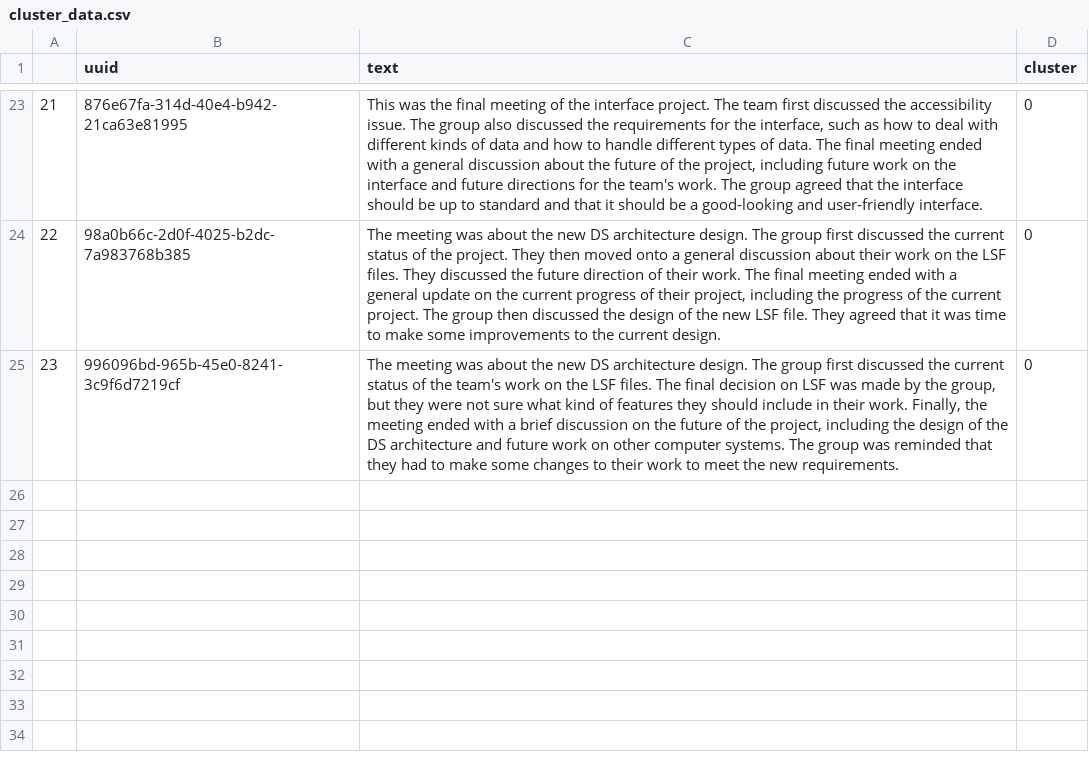
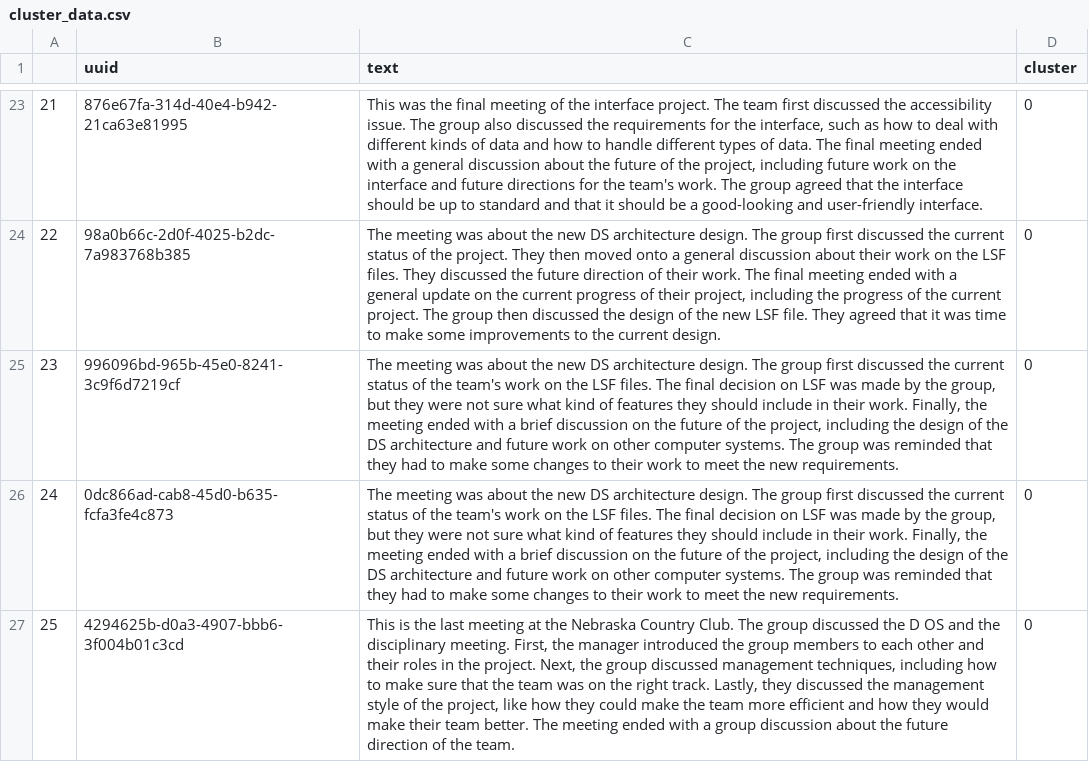
Before and after one commit to SartajBhuvaji/Resonate, a CSV file: data/clusteringFiles/cluster_data.csv, drawn as a sheet; only a part is shown, gaps mark what is left out; the diff names each change by its address in the sheet, - before the commit and + after, or states it on an @@ line.

```diff
--- a/data/clusteringFiles/cluster_data.csv
+++ b/data/clusteringFiles/cluster_data.csv
+row 26: 24 | 0dc866ad-cab8-45d0-b635-fcfa3fe4c873 | The meeting was about the new DS architecture design. The group first discussed the current status of the team's work on the LSF files. The final decision on LSF was made by the group, but they were not sure what kind of features they should include in their work. Finally, the meeting ended with a brief discussion on the future of the project, including the design of the DS architecture and future work on other computer systems. The group was reminded that they had to make some changes to their work to meet the new requirements. | 0
+row 27: 25 | 4294625b-d0a3-4907-bbb6-3f004b01c3cd | This is the last meeting at the Nebraska Country Club. The group discussed the D OS and the disciplinary meeting. First, the manager introduced the group members to each other and their roles in the project. Next, the group discussed management techniques, including how to make sure that the team was on the right track. Lastly, they discussed the management style of the project, like how they could make the team more efficient and how they would make their team better. The meeting ended with a group discussion about the future direction of the team. | 0
```
Also changed, not shown: data/summaryFiles/abstract_summary_data.csv, 8 other files.
